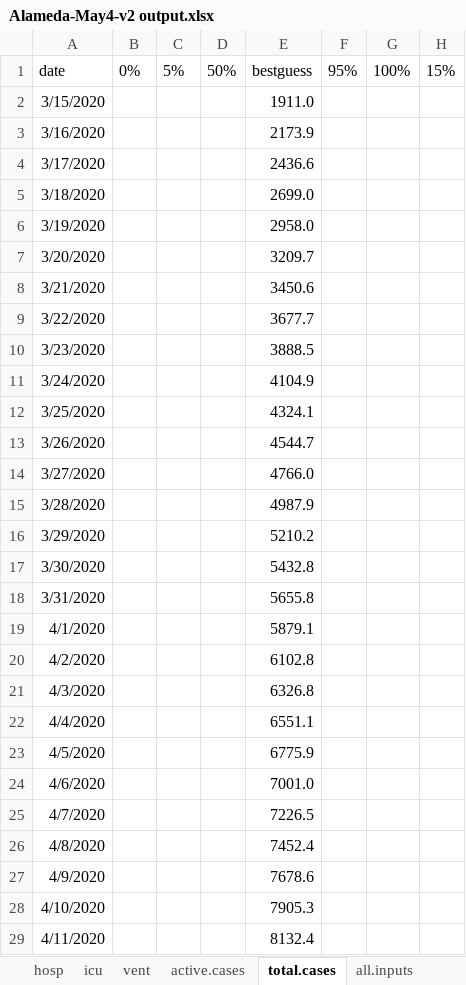
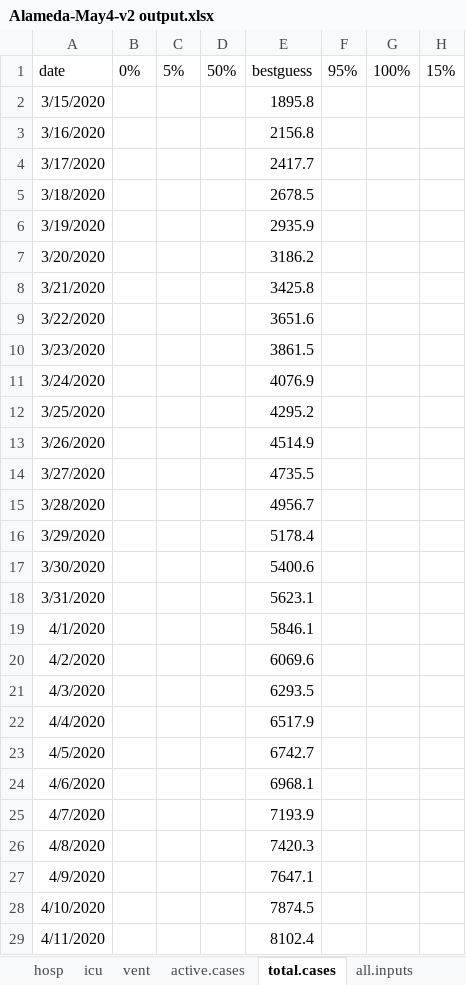
Before and after one commit to LocalEpi/LEMMA, an Excel workbook: vignettes/Alameda-May4-v2 output.xlsx, sheet total.cases, drawn as a sheet; only a part is shown; values as stored, in another font and other column widths than the file's, no borders; the diff covers the shown part only; the diff names each change by its address in the sheet, - before the commit and + after, or states it on an @@ line.

```diff
--- a/vignettes/Alameda-May4-v2 output.xlsx (sheet total.cases)
+++ b/vignettes/Alameda-May4-v2 output.xlsx (sheet total.cases)
-E2: 1911.0
+E2: 1895.8
-E3: 2173.9
+E3: 2156.8
-E4: 2436.6
+E4: 2417.7
-E5: 2699.0
+E5: 2678.5
-E6: 2958.0
+E6: 2935.9
-E7: 3209.7
+E7: 3186.2
-E8: 3450.6
+E8: 3425.8
-E9: 3677.7
+E9: 3651.6
-E10: 3888.5
+E10: 3861.5
-E11: 4104.9
+E11: 4076.9
-E12: 4324.1
+E12: 4295.2
-E13: 4544.7
+E13: 4514.9
-E14: 4766.0
+E14: 4735.5
-E15: 4987.9
+E15: 4956.7
-E16: 5210.2
+E16: 5178.4
-E17: 5432.8
+E17: 5400.6
-E18: 5655.8
+E18: 5623.1
-E19: 5879.1
+E19: 5846.1
-E20: 6102.8
+E20: 6069.6
-E21: 6326.8
+E21: 6293.5
-E22: 6551.1
+E22: 6517.9
-E23: 6775.9
+E23: 6742.7
-E24: 7001.0
+E24: 6968.1
-E25: 7226.5
+E25: 7193.9
-E26: 7452.4
+E26: 7420.3
-E27: 7678.6
+E27: 7647.1
-E28: 7905.3
+E28: 7874.5
-E29: 8132.4
+E29: 8102.4
```
Also changed, not shown: 20 edited cells elsewhere in this sheet, sheet all.inputs, sheet active.cases, sheet hosp, sheet icu, sheet vent, vignettes/Alameda-May4-v1 output.xlsx, vignettes/Alameda-May4-v7 output.xlsx, 37 other files.
